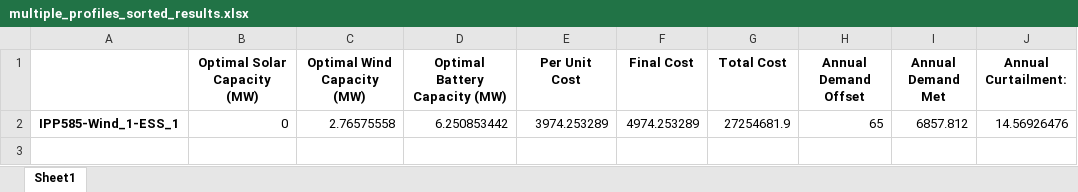
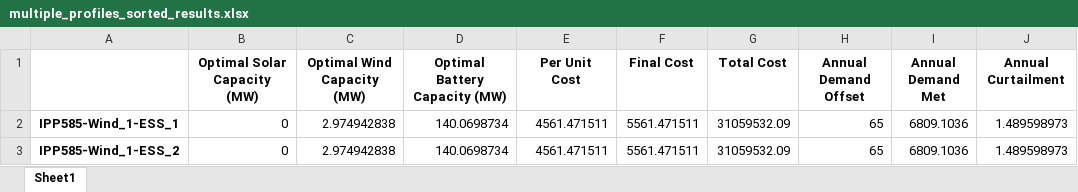
Before and after one commit to Priyanshu2sh/Energy-Backend, an Excel workbook: multiple_profiles_sorted_results.xlsx, sheet Sheet1, drawn as a sheet; values as stored, in another font and other column widths than the file's, no borders; the diff names each change by its address in the sheet, - before the commit and + after, or states it on an @@ line.

```diff
--- a/multiple_profiles_sorted_results.xlsx (sheet Sheet1)
+++ b/multiple_profiles_sorted_results.xlsx (sheet Sheet1)
-J1: Annual Curtailment:
+J1: Annual Curtailment
-C2 (Optimal Wind Capacity (MW)): 2.76575558
+C2 (Optimal Wind Capacity (MW)): 2.974942838
-D2 (Optimal Battery Capacity (MW)): 6.250853442
+D2 (Optimal Battery Capacity (MW)): 140.0698734
-E2 (Per Unit Cost): 3974.253289
+E2 (Per Unit Cost): 4561.471511
-F2 (Final Cost): 4974.253289
+F2 (Final Cost): 5561.471511
-G2 (Total Cost): 27254681.9
+G2 (Total Cost): 31059532.09
-I2 (Annual Demand Met): 6857.812
+I2 (Annual Demand Met): 6809.1036
-J2 (Annual Curtailment): 14.56926476
+J2 (Annual Curtailment): 1.489598973
+row 3: IPP585-Wind_1-ESS_2 | 0 | 2.974942838 | 140.0698734 | 4561.471511 | 5561.471511 | 31059532.09 | 65 | 6809.1036 | 1.489598973
```
Also changed, not shown: results_IPP585-Wind_1-ESS_1.xlsx, 50 other files.
